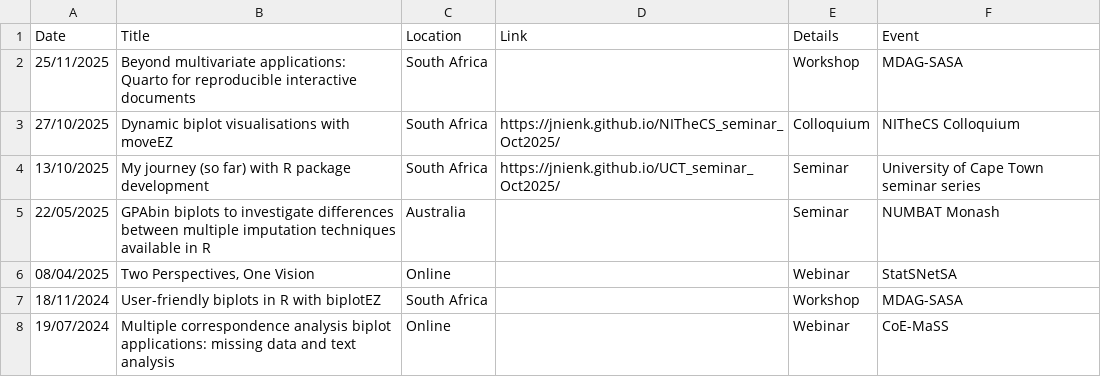
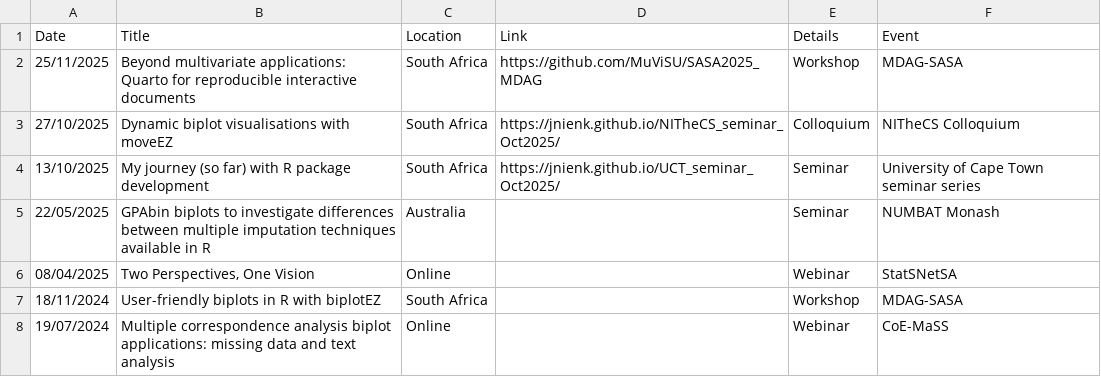
Before and after one commit to jnienk/jns-quarto, a CSV file: seminars.csv, drawn as a sheet; only a part is shown.

```diff
--- a/seminars.csv
+++ b/seminars.csv
@@ -1,3 +1,3 @@
 Date,Title,Location,Link,Details,Event
-25/11/2025,Beyond multivariate applications: Quarto for reproducible interactive documents,South Africa,,Workshop,MDAG-SASA
+25/11/2025,Beyond multivariate applications: Quarto for reproducible interactive documents,South Africa,https://github.com/MuViSU/SASA2025_MDAG,Workshop,MDAG-SASA
 27/10/2025,Dynamic biplot visualisations with moveEZ,South Africa,https://jnienk.github.io/NITheCS_seminar_Oct2025/,Colloquium,NITheCS Colloquium
```
Also changed, not shown: talksSA.csv, 5 other files.
